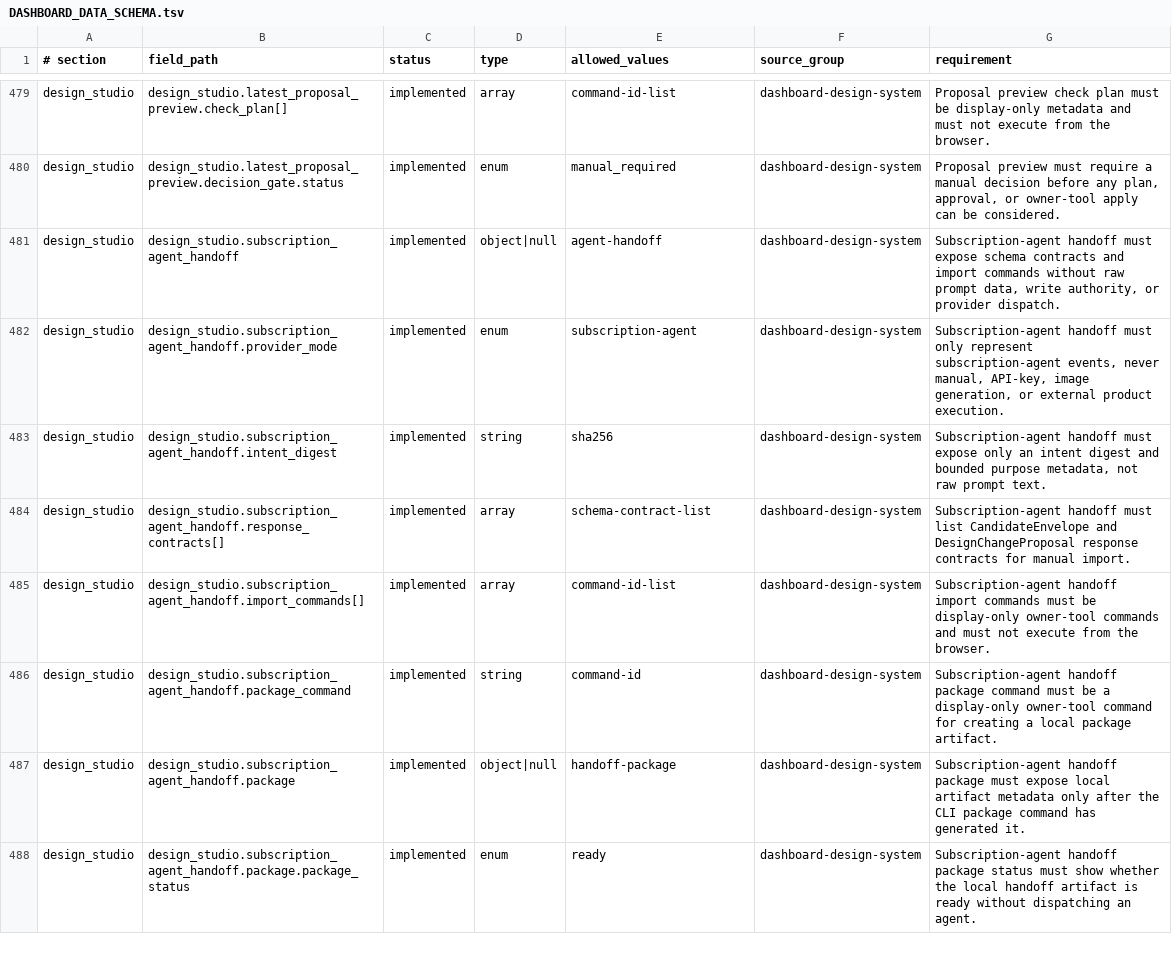
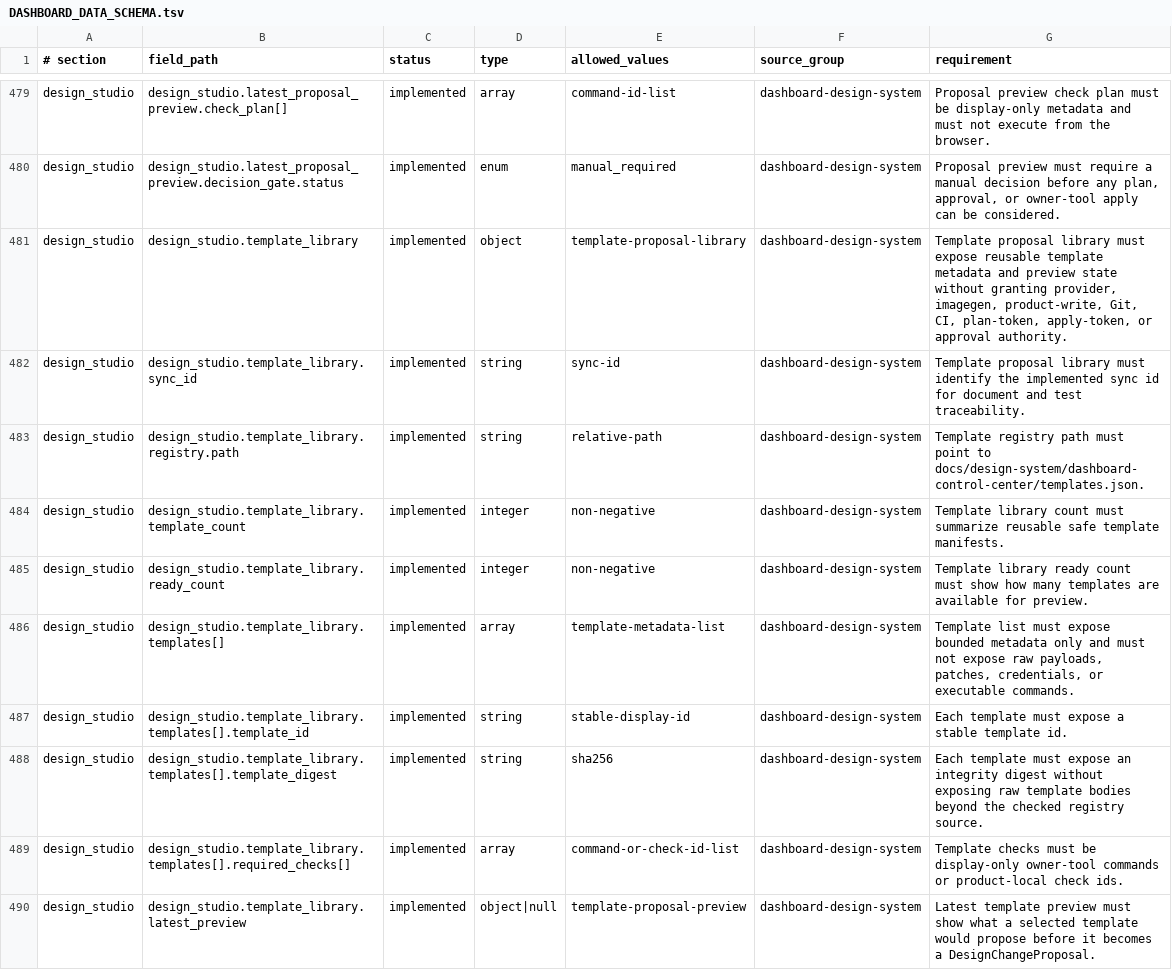
Before and after one commit to xxxMasahiro/ai-driven-development-lesson, a TSV file: docs/workflow/DASHBOARD_DATA_SCHEMA.tsv, drawn as a sheet; only a part is shown, gaps mark what is left out; the shorter side is filled out with more unchanged rows; the diff covers the shown part only; the diff names each change by its address in the sheet, - before the commit and + after, or states it on an @@ line.

Commit message:
Add Design Studio template proposal library

```diff
--- a/docs/workflow/DASHBOARD_DATA_SCHEMA.tsv
+++ b/docs/workflow/DASHBOARD_DATA_SCHEMA.tsv
+row 481: design_studio | design_studio.template_library | implemented | object | template-proposal-library | dashboard-design-system | Template proposal library must expose reusable template metadata and preview state without granting provider, imagegen, product-write, Git, CI, plan-token, apply-token, or approval authority.
+row 482: design_studio | design_studio.template_library.sync_id | implemented | string | sync-id | dashboard-design-system | Template proposal library must identify the implemented sync id for document and test traceability.
+row 483: design_studio | design_studio.template_library.registry.path | implemented | string | relative-path | dashboard-design-system | Template registry path must point to docs/design-system/dashboard-control-center/templates.json.
+row 484: design_studio | design_studio.template_library.template_count | implemented | integer | non-negative | dashboard-design-system | Template library count must summarize reusable safe template manifests.
+row 485: design_studio | design_studio.template_library.ready_count | implemented | integer | non-negative | dashboard-design-system | Template library ready count must show how many templates are available for preview.
+row 486: design_studio | design_studio.template_library.templates[] | implemented | array | template-metadata-list | dashboard-design-system | Template list must expose bounded metadata only and must not expose raw payloads, patches, credentials, or executable commands.
+row 487: design_studio | design_studio.template_library.templates[].template_id | implemented | string | stable-display-id | dashboard-design-system | Each template must expose a stable template id.
+row 488: design_studio | design_studio.template_library.templates[].template_digest | implemented | string | sha256 | dashboard-design-system | Each template must expose an integrity digest without exposing raw template bodies beyond the checked registry source.
+row 489: design_studio | design_studio.template_library.templates[].required_checks[] | implemented | array | command-or-check-id-list | dashboard-design-system | Template checks must be display-only owner-tool commands or product-local check ids.
+row 490: design_studio | design_studio.template_library.latest_preview | implemented | object|null | template-proposal-preview | dashboard-design-system | Latest template preview must show what a selected template would propose before it becomes a DesignChangeProposal.
```
Also changed, not shown: 9 added rows elsewhere in this file, docs/workflow/AS_BUILT_SYNC_CONTRACT.tsv, 15 other files.
